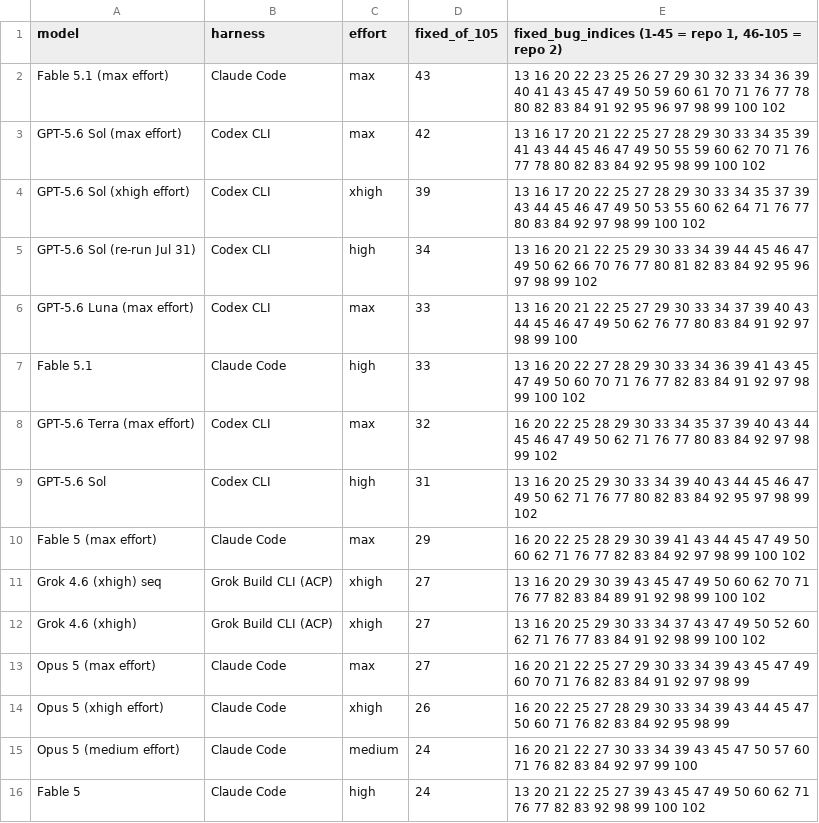
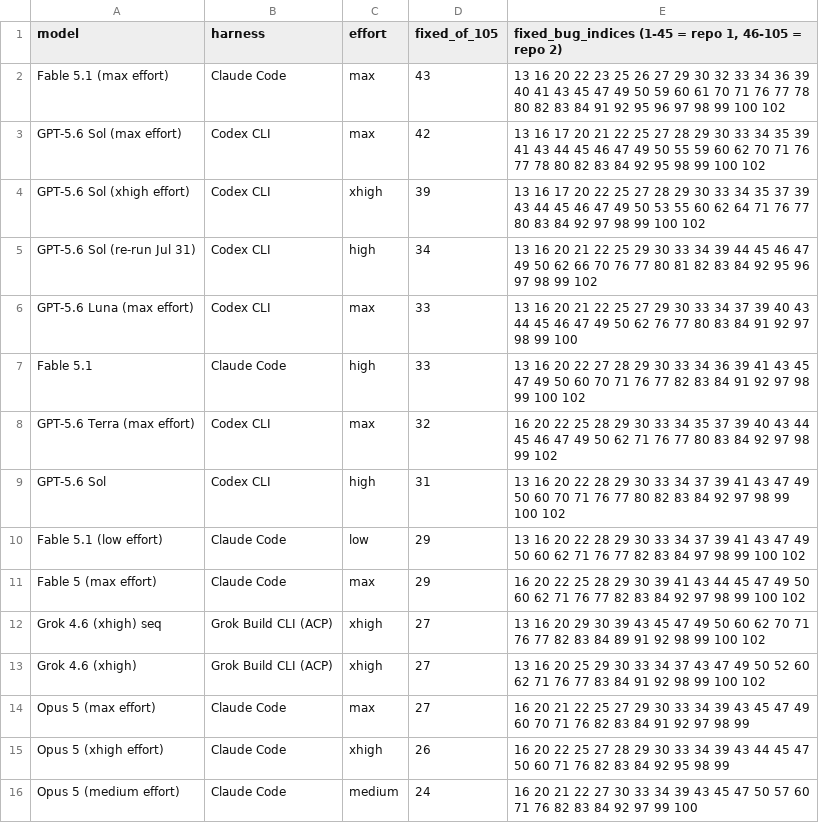
Before and after one commit to eoinmcgee1993/experiments, a CSV file: bug-hunt-bench/coverage.csv, drawn as a sheet; only a part is shown; the shorter side is filled out with more unchanged rows.

```diff
--- a/bug-hunt-bench/coverage.csv
+++ b/bug-hunt-bench/coverage.csv
@@ -8,3 +8,4 @@ Fable 5.1,Claude Code,high,33,13 16 20 22 27 28 29 30 33 34 36 39 41 43 45 47 49
 GPT-5.6 Terra (max effort),Codex CLI,max,32,16 20 22 25 28 29 30 33 34 35 37 39 40 43 44 45 46 47 49 50 62 71 76 77 80 83 84 92 97 98 99 102
-GPT-5.6 Sol,Codex CLI,high,31,13 16 20 25 29 30 33 34 39 40 43 44 45 46 47 49 50 62 71 76 77 80 82 83 84 92 95 97 98 99 102
+GPT-5.6 Sol,Codex CLI,high,31,13 16 20 22 28 29 30 33 34 37 39 41 43 47 49 50 60 70 71 76 77 80 82 83 84 92 97 98 99 100 102
+Fable 5.1 (low effort),Claude Code,low,29,13 16 20 22 28 29 30 33 34 37 39 41 43 47 49 50 60 62 71 76 77 82 83 84 97 98 99 100 102
 Fable 5 (max effort),Claude Code,max,29,16 20 22 25 28 29 30 39 41 43 44 45 47 49 50 60 62 71 76 77 82 83 84 92 97 98 99 100 102
```
Also changed, not shown: bug-hunt-bench/combined-scoreboard.csv, bug-hunt-bench/repo1-metrics.csv, 4 other files.
